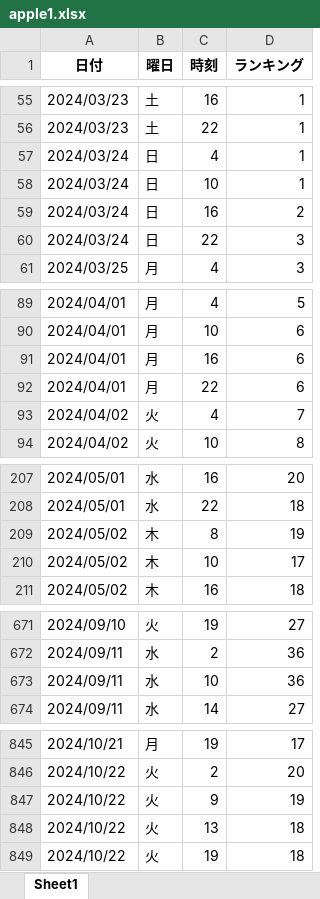
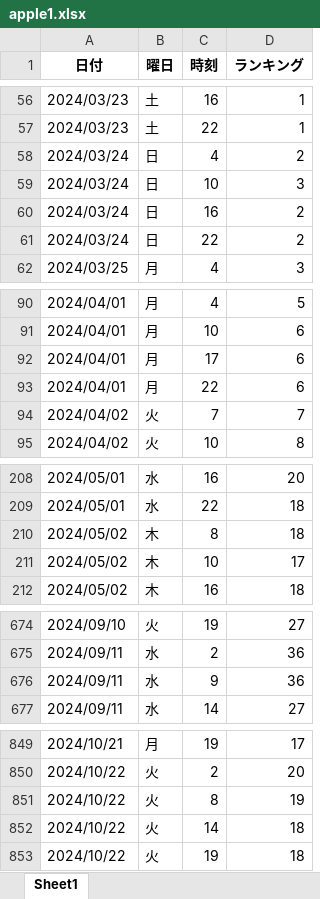
Before and after one commit to o25042124-boop/nibannkeiei-podcast-ranking-viewer, an Excel workbook: excel/apple1.xlsx, sheet Sheet1, drawn as a sheet; only a part is shown, gaps mark what is left out; values as stored, in another font and other column widths than the file's, no borders; addresses are those after the commit; the diff covers the shown part only; the diff names each change by its address in the sheet, - before the commit and + after, or states it on an @@ line.

```diff
--- a/excel/apple1.xlsx (sheet Sheet1)
+++ b/excel/apple1.xlsx (sheet Sheet1)
-D58 (ランキング): 1
+D58 (ランキング): 2
-D59 (ランキング): 1
+D59 (ランキング): 3
-D61 (ランキング): 3
+D61 (ランキング): 2
-C92 (時刻): 16
+C92 (時刻): 17
-C94 (時刻): 4
+C94 (時刻): 7
-D210 (ランキング): 19
+D210 (ランキング): 18
-C676 (時刻): 10
+C676 (時刻): 9
-C851 (時刻): 9
+C851 (時刻): 8
-C852 (時刻): 13
+C852 (時刻): 14
```
Also changed, not shown: 5 added rows and 9 edited cells elsewhere in this sheet, excel/amazon.xlsx, excel/apple2.xlsx, 8 other files.
